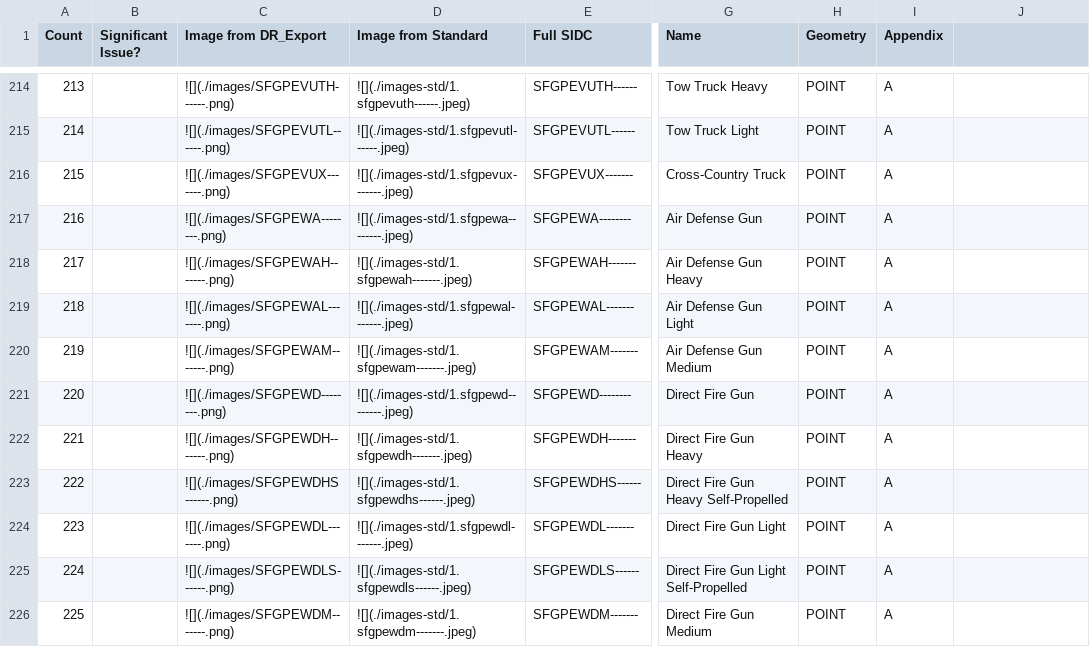
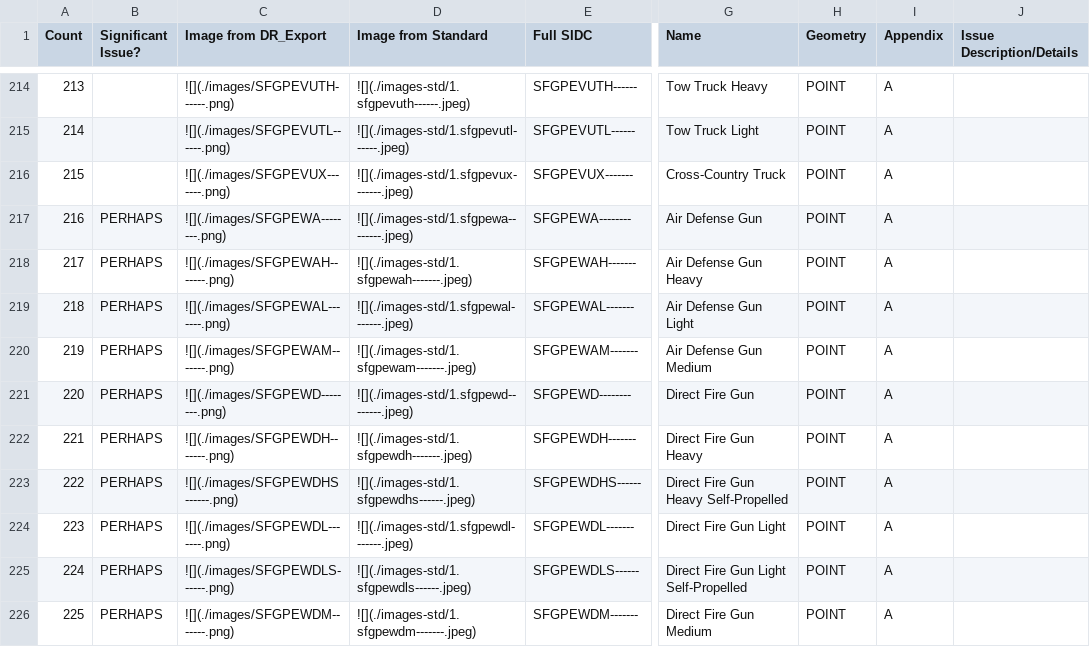
Before and after one commit to csmoore/mil2525-testing, a CSV file: mil2525bc2/Mil2525Bc2-Test-Results.csv, drawn as a sheet; only a part is shown, gaps mark what is left out; the diff covers the shown part only; the diff names each change by its address in the sheet, - before the commit and + after, or states it on an @@ line.

```diff
--- a/mil2525bc2/Mil2525Bc2-Test-Results.csv
+++ b/mil2525bc2/Mil2525Bc2-Test-Results.csv
-J1: (empty)
+J1: Issue Description/Details
-B217:B226 (Significant Issue?): (empty)
+B217:B226 (Significant Issue?): PERHAPS
```
Also changed, not shown: 98 edited cells elsewhere in this file, 1 other file.
